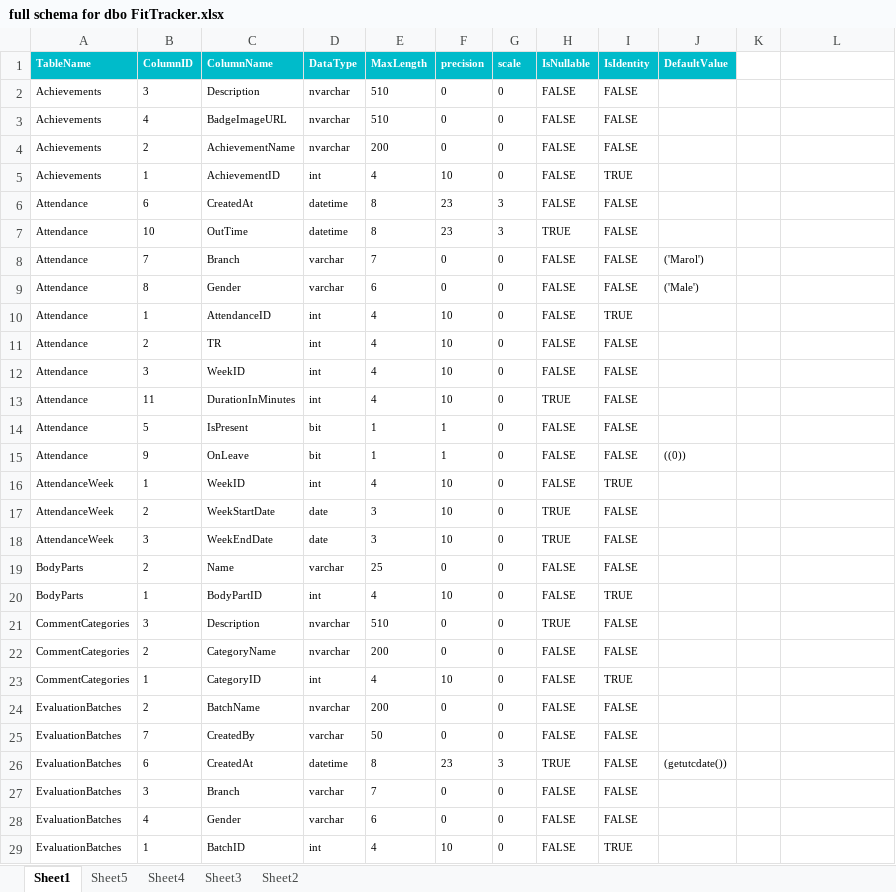
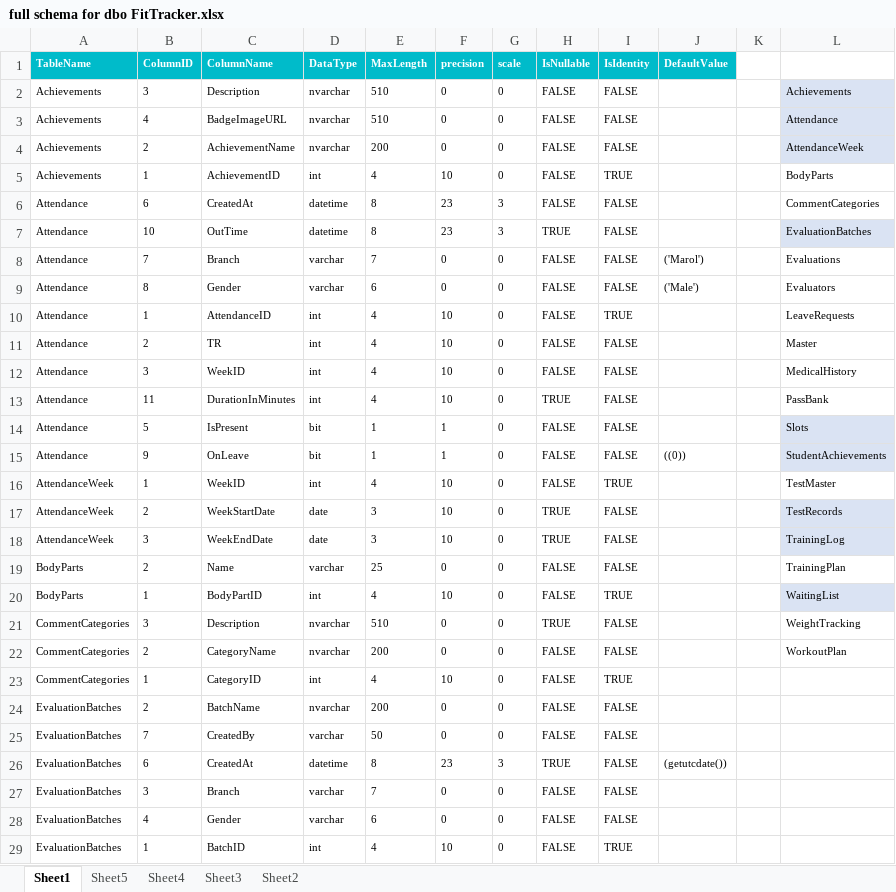
Before and after one commit to laheri72/ajsm-gym, an Excel workbook: full schema for dbo FitTracker.xlsx, sheet Sheet1, drawn as a sheet; only a part is shown; values as stored, in another font and other column widths than the file's, no borders; table styles not drawn; the diff names each change by its address in the sheet, - before the commit and + after, or states it on an @@ line.

```diff
--- a/full schema for dbo FitTracker.xlsx (sheet Sheet1)
+++ b/full schema for dbo FitTracker.xlsx (sheet Sheet1)
-L2: (empty)
+L2: Achievements
-L2:L4 fill: none
+L2:L4 fill: #DAE3F3
-L3: (empty)
+L3: Attendance
-L4: (empty)
+L4: AttendanceWeek
-L5: (empty)
+L5: BodyParts
-L6: (empty)
+L6: CommentCategories
-L7: (empty)
+L7: EvaluationBatches
-L7 fill: none
+L7 fill: #DAE3F3
-L8: (empty)
+L8: Evaluations
-L9: (empty)
+L9: Evaluators
-L10: (empty)
+L10: LeaveRequests
-L11: (empty)
+L11: Master
-L12: (empty)
+L12: MedicalHistory
-L13: (empty)
+L13: PassBank
-L14: (empty)
+L14: Slots
-L14:L15 fill: none
+L14:L15 fill: #DAE3F3
-L15: (empty)
+L15: StudentAchievements
-L16: (empty)
+L16: TestMaster
-L17: (empty)
+L17: TestRecords
-L17:L18 fill: none
+L17:L18 fill: #DAE3F3
-L18: (empty)
+L18: TrainingLog
-L19: (empty)
+L19: TrainingPlan
-L20: (empty)
+L20: WaitingList
-L20 fill: none
+L20 fill: #DAE3F3
-L21: (empty)
+L21: WeightTracking
-L22: (empty)
+L22: WorkoutPlan
```
Also changed, not shown: 7 other files.
